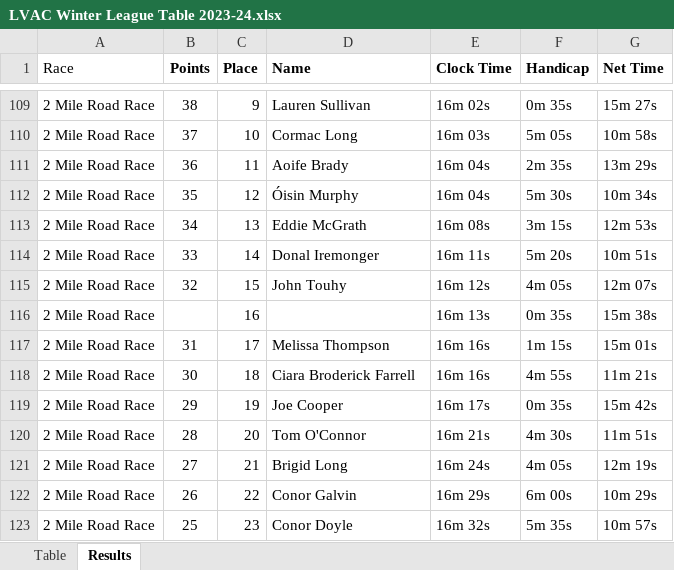
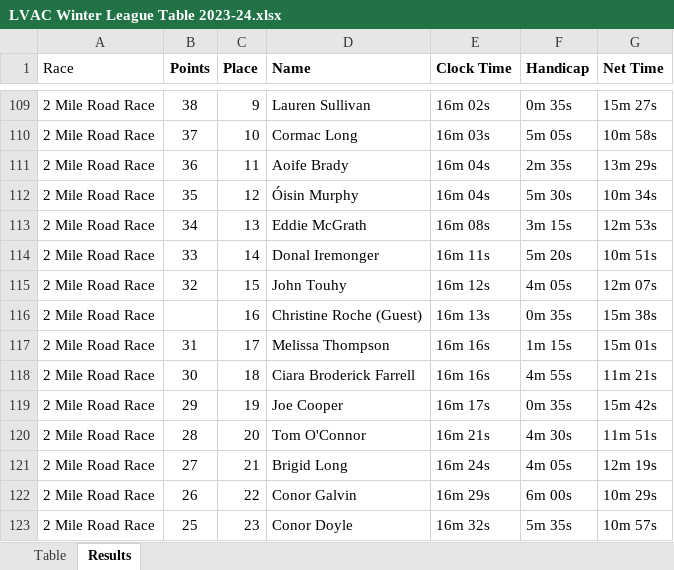
Before and after one commit to LiffeyValleyAC/LiffeyValleyAC.github.io, an Excel workbook: assets/results/winter-league-2023-2024/LVAC Winter League Table 2023-24.xlsx, sheet Results, drawn as a sheet; only a part is shown, gaps mark what is left out; values as stored, in another font and other column widths than the file's, no borders; the diff names each change by its address in the sheet, - before the commit and + after, or states it on an @@ line.

```diff
--- a/assets/results/winter-league-2023-2024/LVAC Winter League Table 2023-24.xlsx (sheet Results)
+++ b/assets/results/winter-league-2023-2024/LVAC Winter League Table 2023-24.xlsx (sheet Results)
-D116 (Name): (empty)
+D116 (Name): Christine Roche (Guest)
```
Also changed, not shown: sheet Table, formulas that keep their value, 3 other files.
